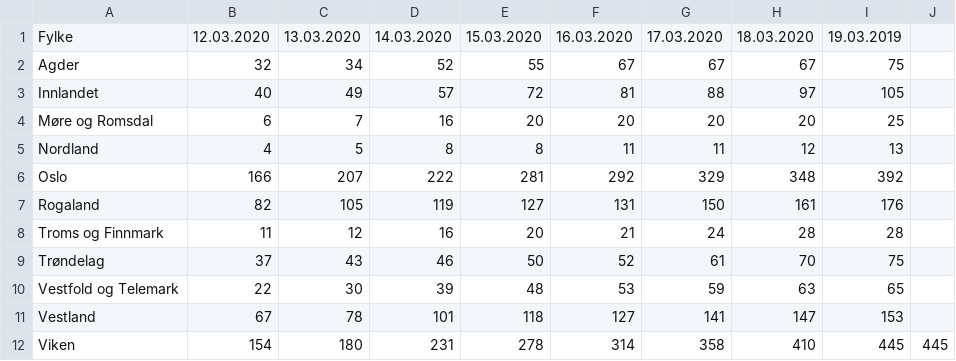
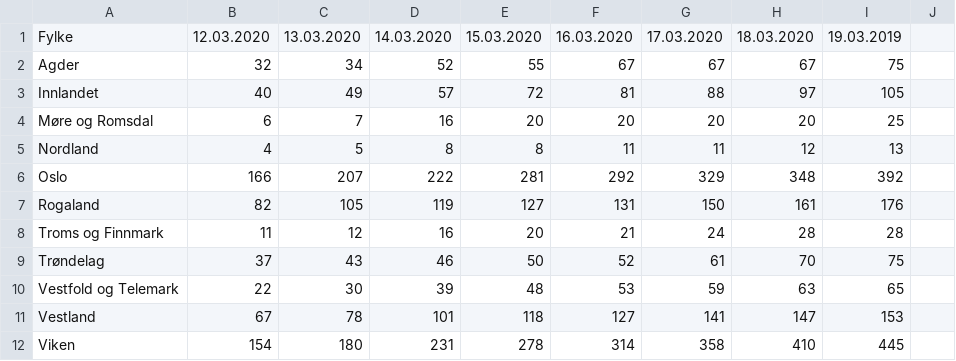
Before and after one commit to NRVA/COVID19_Norge, a CSV file: COVID19_fhi_data_fylke.csv, drawn as a sheet; the diff names each change by its address in the sheet, - before the commit and + after, or states it on an @@ line.

Commit message:
ny fix

```diff
--- a/COVID19_fhi_data_fylke.csv
+++ b/COVID19_fhi_data_fylke.csv
-J12: 445
+J12: (empty)
```
